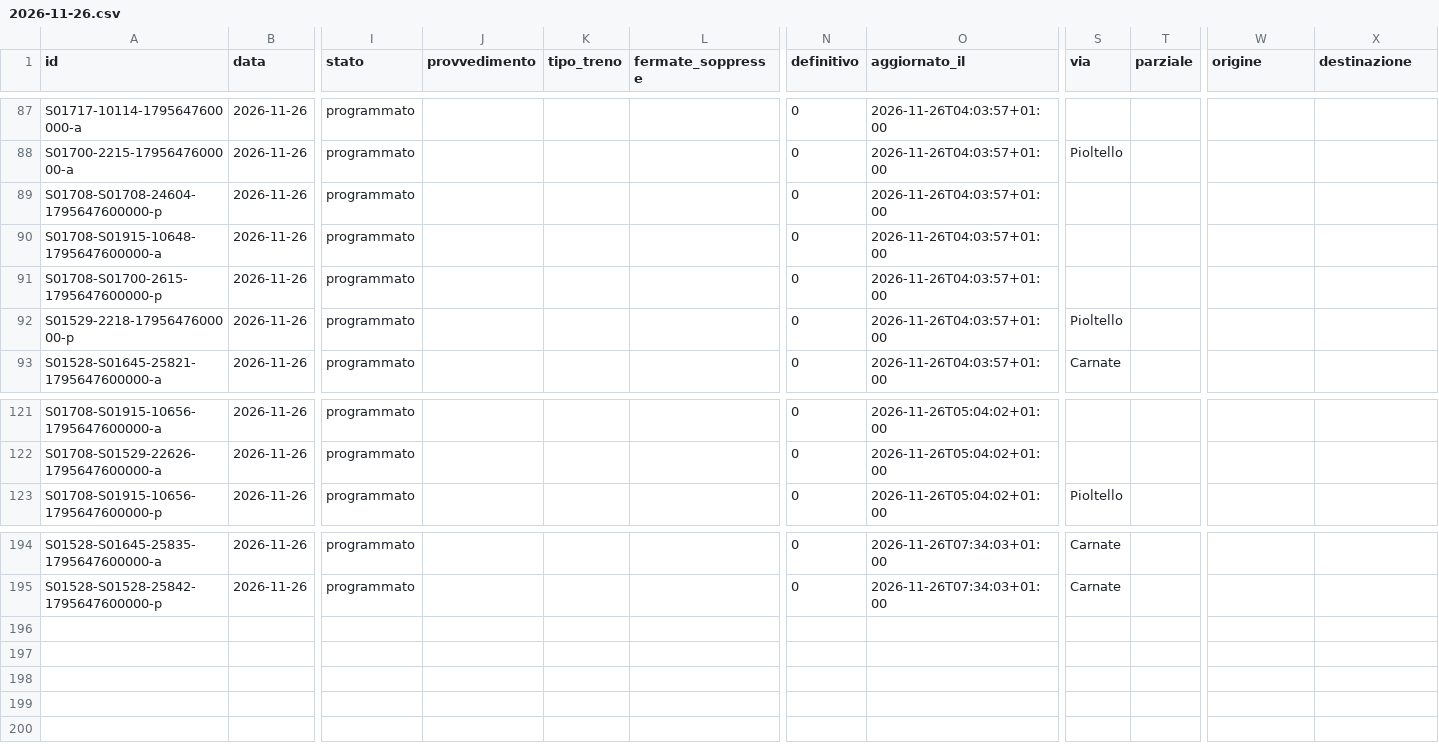
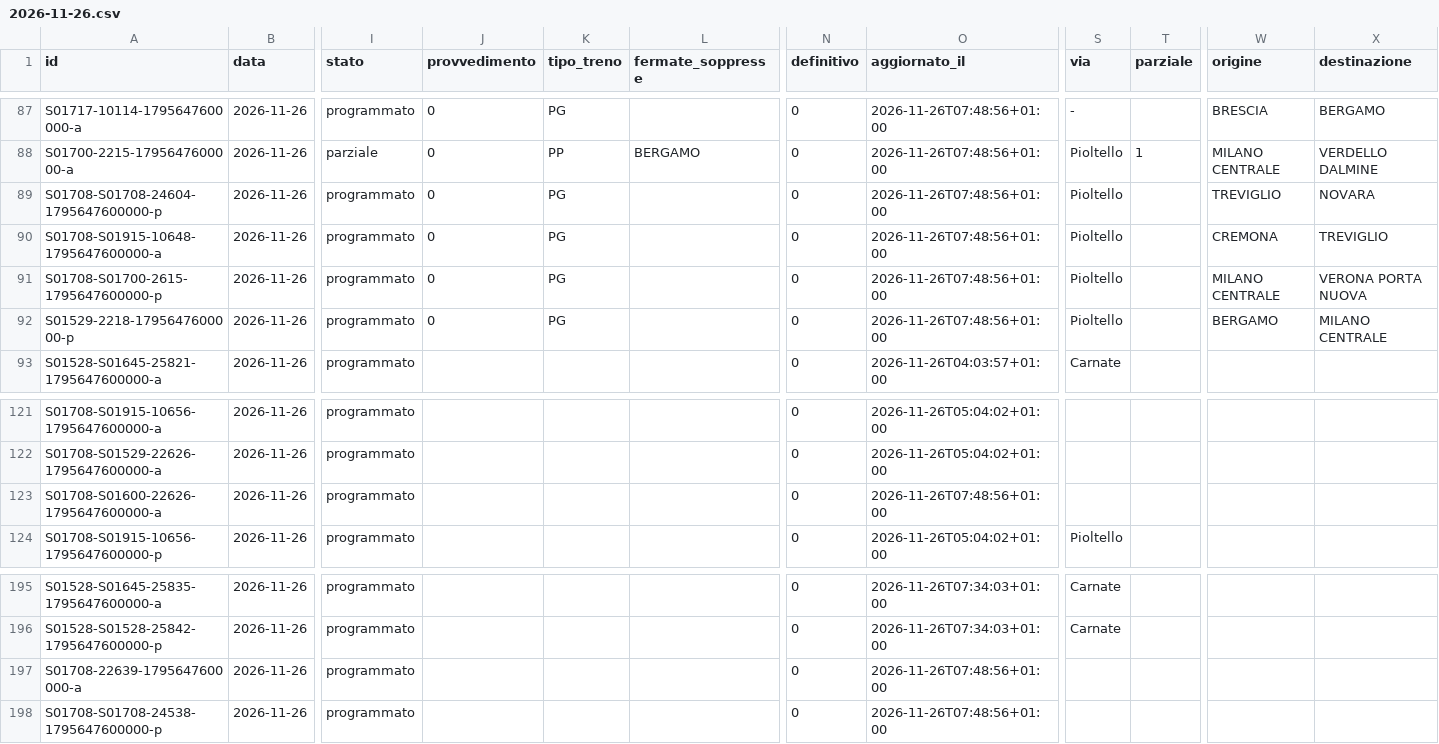
Before and after one commit to lucabonzanni/monitor-treni-bergamo, a CSV file: docs/dati/corse/2026-11-26.csv, drawn as a sheet; only a part is shown, gaps mark what is left out; rows hold the shown columns only; the diff covers the shown part only; the diff names each change by its address in the sheet, - before the commit and + after, or states it on an @@ line.

```diff
--- a/docs/dati/corse/2026-11-26.csv
+++ b/docs/dati/corse/2026-11-26.csv
-J87:J92 (provvedimento): (empty)
+J87:J92 (provvedimento): 0
-K87 (tipo_treno): (empty)
+K87 (tipo_treno): PG
-O87:O92 (aggiornato_il): 2026-11-26T04:03:57+01:00
+O87:O92 (aggiornato_il): 2026-11-26T07:48:56+01:00
-S87 (via): (empty)
+S87 (via): -
-W87 (origine): (empty)
+W87 (origine): BRESCIA
-X87 (destinazione): (empty)
+X87 (destinazione): BERGAMO
-I88 (stato): programmato
+I88 (stato): parziale
-K88 (tipo_treno): (empty)
+K88 (tipo_treno): PP
-L88 (fermate_soppresse): (empty)
+L88 (fermate_soppresse): BERGAMO
-T88 (parziale): (empty)
+T88 (parziale): 1
-W88 (origine): (empty)
+W88 (origine): MILANO CENTRALE
-X88 (destinazione): (empty)
+X88 (destinazione): VERDELLO DALMINE
-K89:K92 (tipo_treno): (empty)
+K89:K92 (tipo_treno): PG
-S89:S91 (via): (empty)
+S89:S91 (via): Pioltello
-W89 (origine): (empty)
+W89 (origine): TREVIGLIO
-X89 (destinazione): (empty)
+X89 (destinazione): NOVARA
-W90 (origine): (empty)
+W90 (origine): CREMONA
-X90 (destinazione): (empty)
+X90 (destinazione): TREVIGLIO
-W91 (origine): (empty)
+W91 (origine): MILANO CENTRALE
-X91 (destinazione): (empty)
+X91 (destinazione): VERONA PORTA NUOVA
-W92 (origine): (empty)
+W92 (origine): BERGAMO
-X92 (destinazione): (empty)
+X92 (destinazione): MILANO CENTRALE
+row 123: S01708-S01600-22626-1795647600000-a | 2026-11-26 | programmato |  |  |  | 0 | 2026-11-26T07:48:56+01:00
+row 197: S01708-22639-1795647600000-a | 2026-11-26 | programmato |  |  |  | 0 | 2026-11-26T07:48:56+01:00
+row 198: S01708-S01708-24538-1795647600000-p | 2026-11-26 | programmato |  |  |  | 0 | 2026-11-26T07:48:56+01:00
```
Also changed, not shown: 66 edited cells elsewhere in this file, docs/dati/corse_complete.csv, 2 other files.
